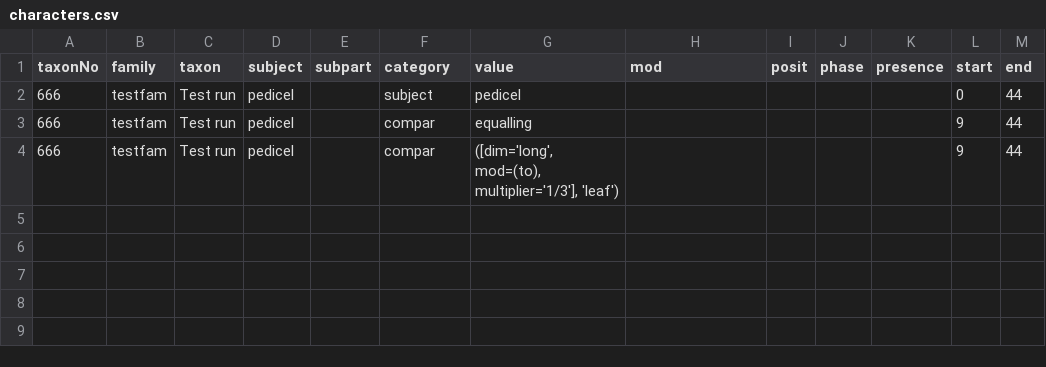
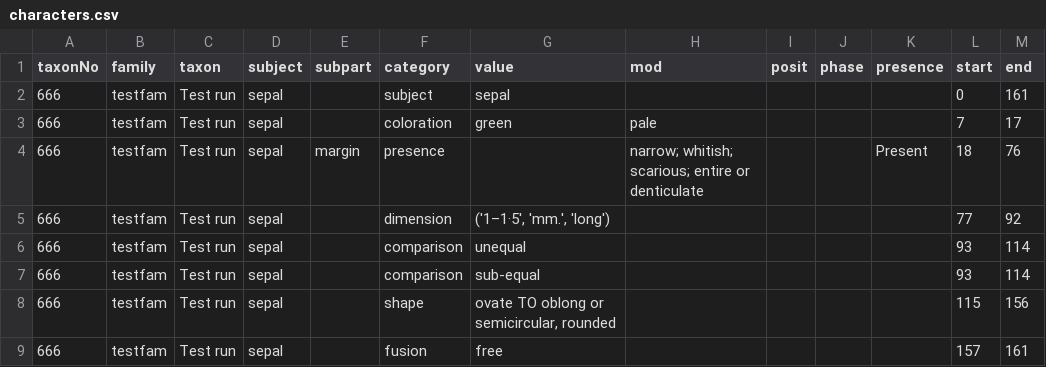
Before and after one commit to ggosline/flparser-backup, a CSV file: src/floraparser/characters.csv, drawn as a sheet.

```diff
--- a/src/floraparser/characters.csv
+++ b/src/floraparser/characters.csv
@@ -1,4 +1,9 @@
 taxonNo,family,taxon,subject,subpart,category,value,mod,posit,phase,presence,start,end
-666,testfam,Test run,pedicel,,subject,pedicel,,,,,0,44
-666,testfam,Test run,pedicel,,compar,equalling,,,,,9,44
-666,testfam,Test run,pedicel,,compar,"([dim='long', mod=(to), multiplier='1/3'], 'leaf')",,,,,9,44
+666,testfam,Test run,sepal,,subject,sepal,,,,,0,161
+666,testfam,Test run,sepal,,coloration,green,pale,,,,7,17
+666,testfam,Test run,sepal,margin,presence,,narrow; whitish; scarious; entire or denticulate,,,Present,18,76
+666,testfam,Test run,sepal,,dimension,"('1–1·5', 'mm.', 'long')",,,,,77,92
+666,testfam,Test run,sepal,,comparison,unequal,,,,,93,114
+666,testfam,Test run,sepal,,comparison,sub-equal,,,,,93,114
+666,testfam,Test run,sepal,,shape,"ovate TO oblong or semicircular, rounded",,,,,115,156
+666,testfam,Test run,sepal,,fusion,free,,,,,157,161
```
Also changed, not shown: 6 other files.
